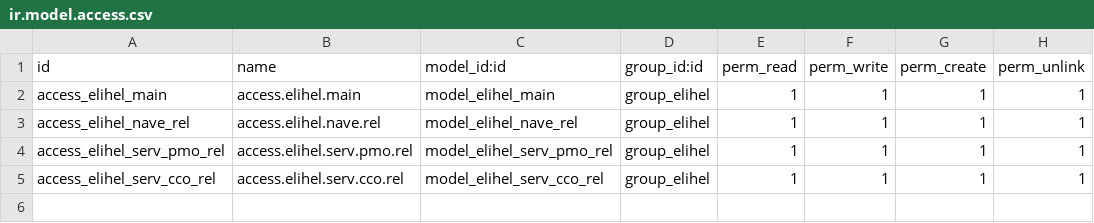
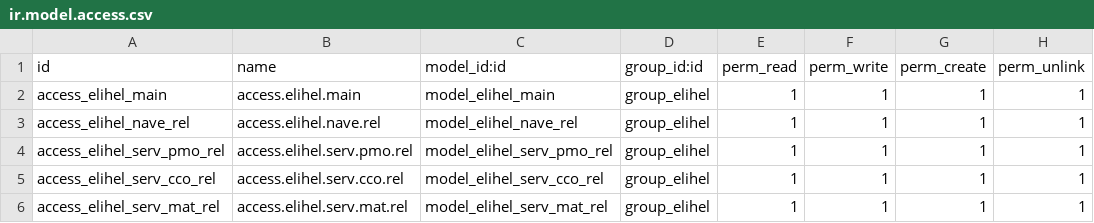
Before and after one commit to mgah77/elihel, a CSV file: security/ir.model.access.csv, drawn as a sheet.

Commit message:
Update ir.model.access.csv

```diff
--- a/security/ir.model.access.csv
+++ b/security/ir.model.access.csv
@@ -5 +5,2 @@ access_elihel_serv_pmo_rel,access.elihel.serv.pmo.rel,model_elihel_serv_pmo_rel,
 access_elihel_serv_cco_rel,access.elihel.serv.cco.rel,model_elihel_serv_cco_rel,group_elihel,1,1,1,1
+access_elihel_serv_mat_rel,access.elihel.serv.mat.rel,model_elihel_serv_mat_rel,group_elihel,1,1,1,1
```
